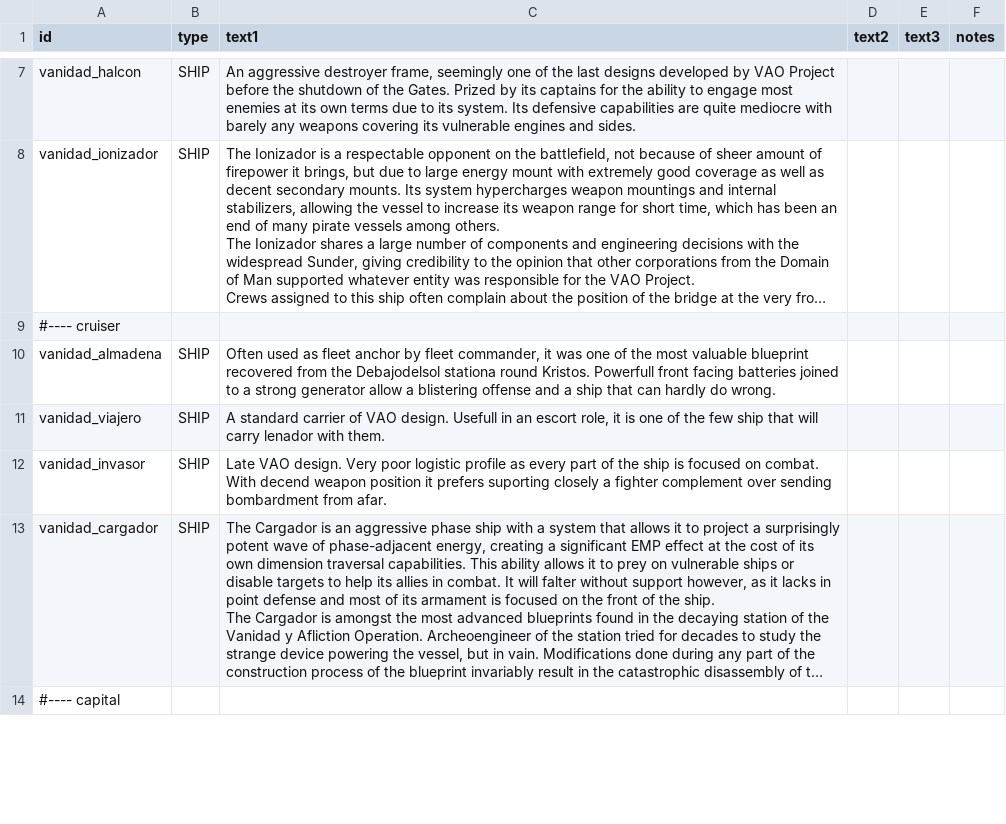
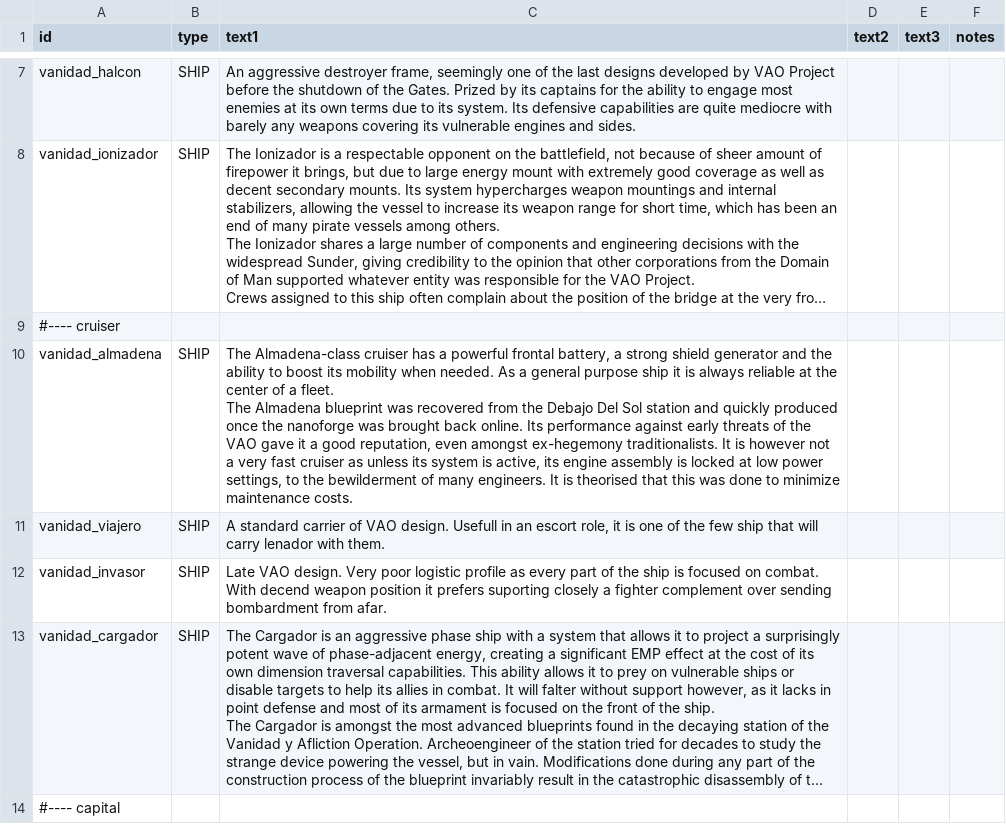
Before and after one commit to FabriceValade/VanidadYAfliction, a CSV file: data/strings/descriptions.csv, drawn as a sheet; only a part is shown, gaps mark what is left out; long unchanged cells end in …; ↵ is a line break in a cell; the diff covers the shown part only; the diff names each change by its address in the sheet, - before the commit and + after, or states it on an @@ line.

Commit message:
Improved descriptions

```diff
--- a/data/strings/descriptions.csv
+++ b/data/strings/descriptions.csv
-C10 (text1): Often used as fleet anchor by fleet commander, it was one of the most valuable blueprint recovered from the Debajodelsol stationa round Kristos. Powerfull front facing batteries joined to a strong generator allow a blistering offense and a ship that can hardly do wrong.
+C10 (text1): The Almadena-class cruiser has a powerful frontal battery, a strong shield generator and the ability to boost its mobility when needed. As a general purpose ship it is always reliable at the center of a fleet. ↵ The Almadena blueprint was recovered from the Debajo Del Sol station and quickly produced once the nanoforge was brought back online. Its performance against early threats of the VAO gave it a good reputation, even amongst ex-hegemony traditionalists. It is however not a very fast cruiser as unless its system is active, its engine assembly is locked at low power settings, to the bewilderment of many engineers. It is theorised that this was done to minimize maintenance costs.
```
Also changed, not shown: 1 edited cell elsewhere in this file.
